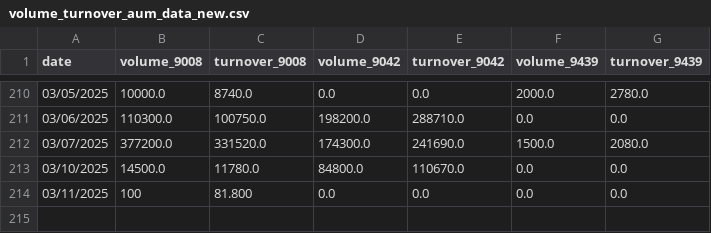
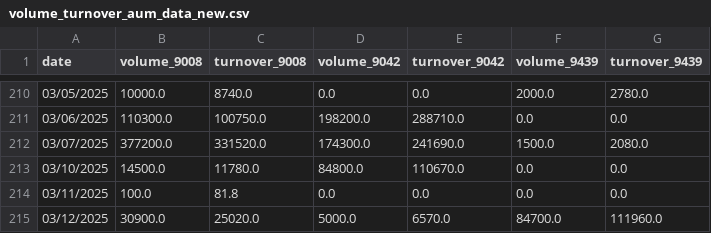
Before and after one commit to Starlight0901/HKEX-AUM-Price-Automation, a CSV file: volume_turnover_aum_data_new.csv, drawn as a sheet; only a part is shown, gaps mark what is left out.

```diff
--- a/volume_turnover_aum_data_new.csv
+++ b/volume_turnover_aum_data_new.csv
@@ -213,2 +213,3 @@ date,volume_9008,turnover_9008,volume_9042,turnover_9042,volume_9439,turnover_94
 03/10/2025,14500.0,11780.0,84800.0,110670.0,0.0,0.0
-03/11/2025,100,81.800,0.0,0.0,0.0,0.0
+03/11/2025,100.0,81.8,0.0,0.0,0.0,0.0
+03/12/2025,30900.0,25020.0,5000.0,6570.0,84700.0,111960.0
```
